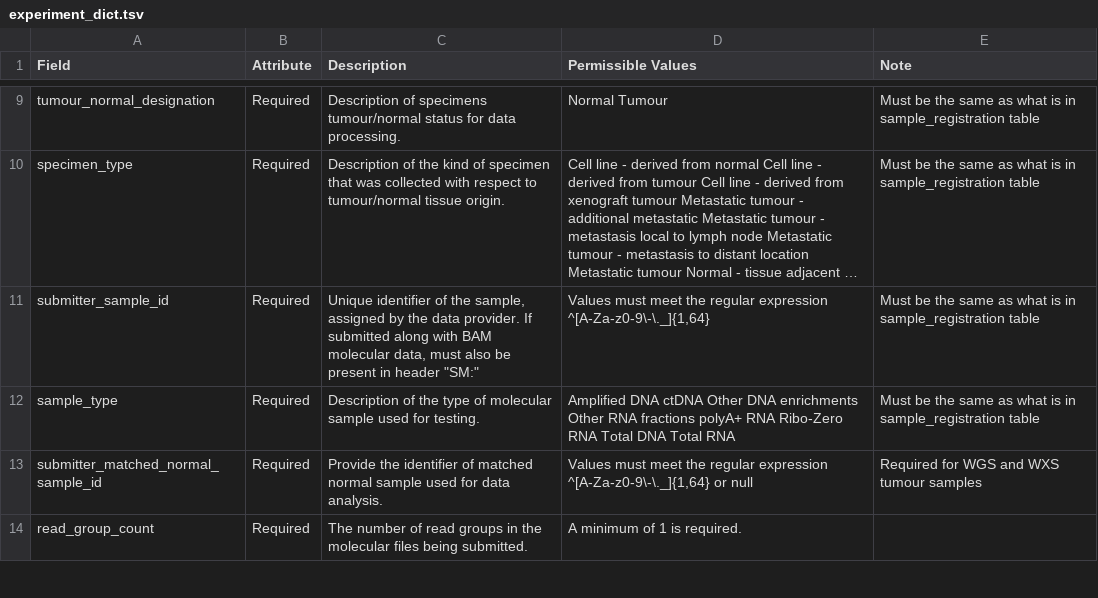
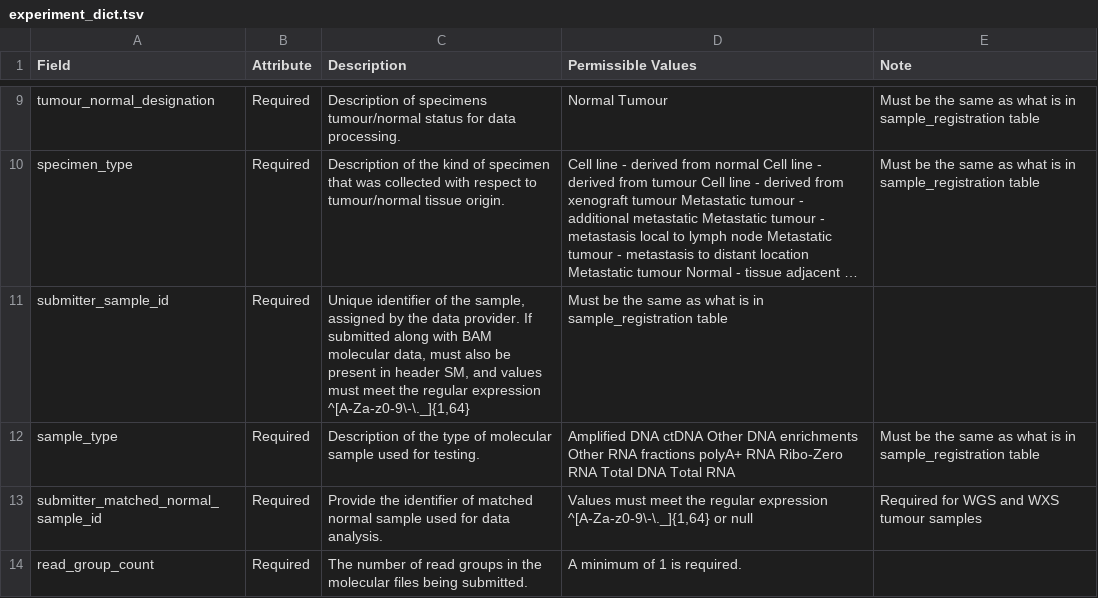
Before and after one commit to icgc-argo/argo-data-submission, a TSV file: metadata_dictionary/experiment_dict.tsv, drawn as a sheet; only a part is shown, gaps mark what is left out; long unchanged cells end in …; the diff names each change by its address in the sheet, - before the commit and + after, or states it on an @@ line.

```diff
--- a/metadata_dictionary/experiment_dict.tsv
+++ b/metadata_dictionary/experiment_dict.tsv
-C11 (Description): …in header "SM:"
+C11 (Description): …in header SM, and values must meet the regular expression ^[A-Za-z0-9\-\._]{1,64}
-D11 (Permissible Values): Values must meet the regular expression ^[A-Za-z0-9\-\._]{1,64}
+D11 (Permissible Values): Must be the same as what is in sample_registration table
-E11 (Note): Must be the same as what is in sample_registration table
+E11 (Note): (empty)
```
Also changed, not shown: metadata_dictionary/read_groups_dict.tsv, metadata_dictionary/template/experiment.tsv, 2 other files.
